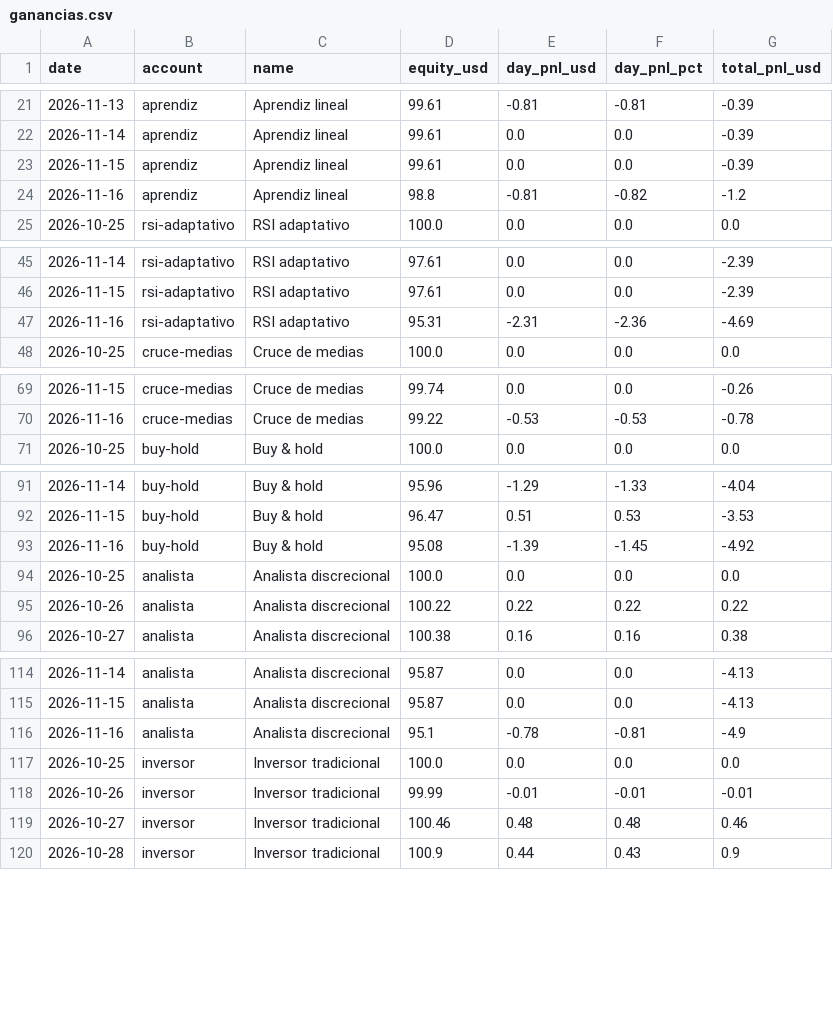
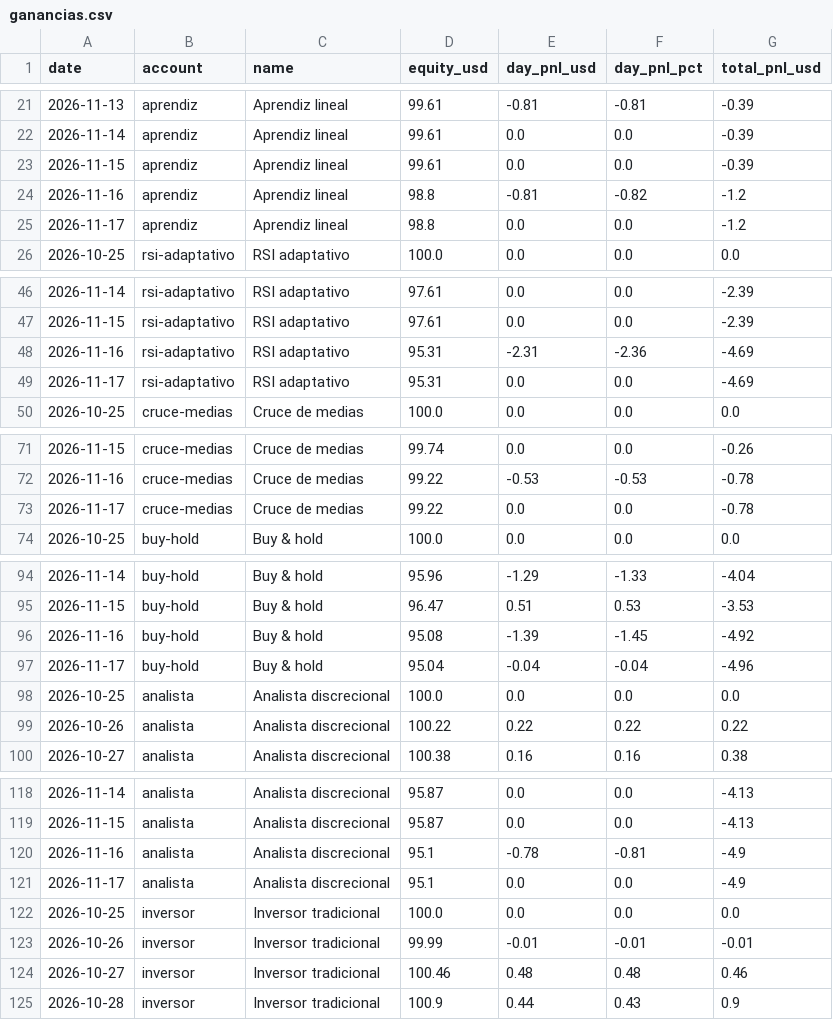
Before and after one commit to andygargol2010-afk/tradesim, a CSV file: ganancias/ganancias.csv, drawn as a sheet; only a part is shown, gaps mark what is left out; the diff covers the shown part only.

```diff
--- a/ganancias/ganancias.csv
+++ b/ganancias/ganancias.csv
@@ -24,2 +24,3 @@ date,account,name,equity_usd,day_pnl_usd,day_pnl_pct,total_pnl_usd
 2026-11-16,aprendiz,"Aprendiz lineal",98.8,-0.81,-0.82,-1.2
+2026-11-17,aprendiz,"Aprendiz lineal",98.8,0.0,0.0,-1.2
 2026-10-25,rsi-adaptativo,"RSI adaptativo",100.0,0.0,0.0,0.0
@@ -47,2 +48,3 @@ date,account,name,equity_usd,day_pnl_usd,day_pnl_pct,total_pnl_usd
 2026-11-16,rsi-adaptativo,"RSI adaptativo",95.31,-2.31,-2.36,-4.69
+2026-11-17,rsi-adaptativo,"RSI adaptativo",95.31,0.0,0.0,-4.69
 2026-10-25,cruce-medias,"Cruce de medias",100.0,0.0,0.0,0.0
@@ -70,2 +72,3 @@ date,account,name,equity_usd,day_pnl_usd,day_pnl_pct,total_pnl_usd
 2026-11-16,cruce-medias,"Cruce de medias",99.22,-0.53,-0.53,-0.78
+2026-11-17,cruce-medias,"Cruce de medias",99.22,0.0,0.0,-0.78
 2026-10-25,buy-hold,"Buy & hold",100.0,0.0,0.0,0.0
@@ -93,2 +96,3 @@ date,account,name,equity_usd,day_pnl_usd,day_pnl_pct,total_pnl_usd
 2026-11-16,buy-hold,"Buy & hold",95.08,-1.39,-1.45,-4.92
+2026-11-17,buy-hold,"Buy & hold",95.04,-0.04,-0.04,-4.96
 2026-10-25,analista,"Analista discrecional",100.0,0.0,0.0,0.0
@@ -116,2 +120,3 @@ date,account,name,equity_usd,day_pnl_usd,day_pnl_pct,total_pnl_usd
 2026-11-16,analista,"Analista discrecional",95.1,-0.78,-0.81,-4.9
+2026-11-17,analista,"Analista discrecional",95.1,0.0,0.0,-4.9
 2026-10-25,inversor,"Inversor tradicional",100.0,0.0,0.0,0.0
```
Also changed, not shown: 9 added rows elsewhere in this file, 38 other files.
